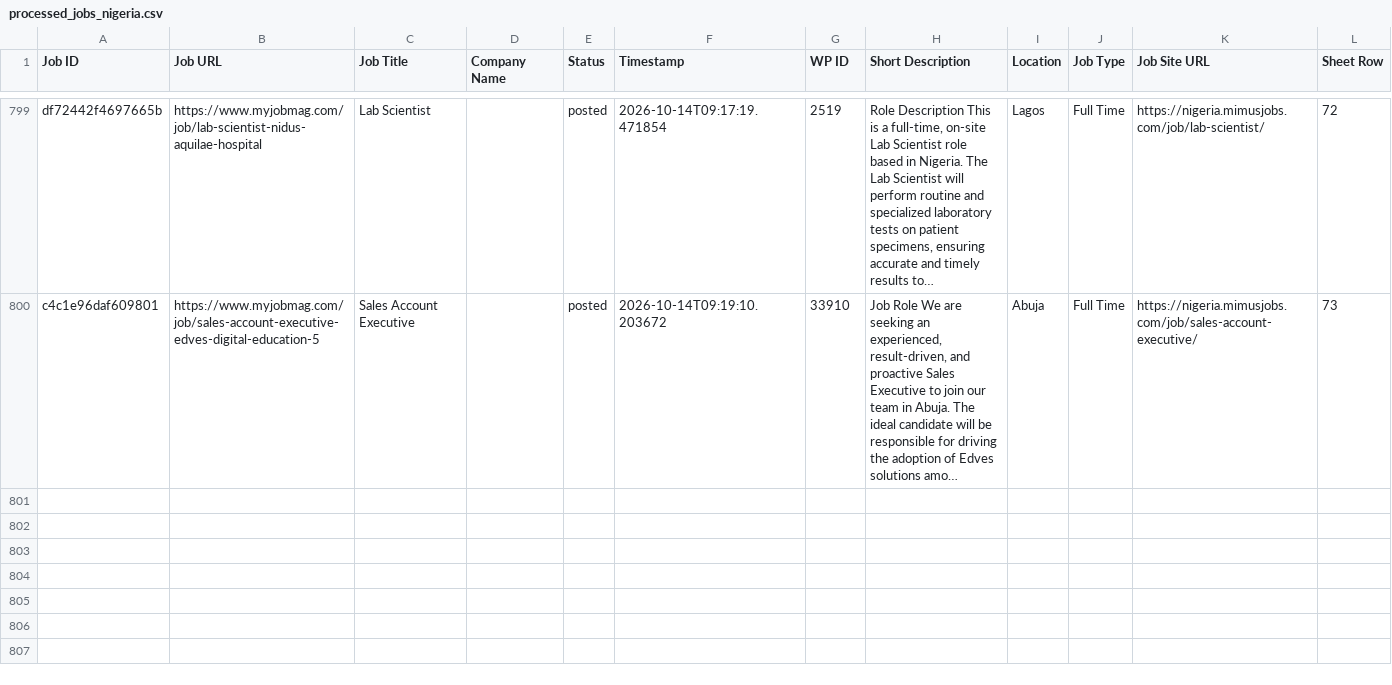
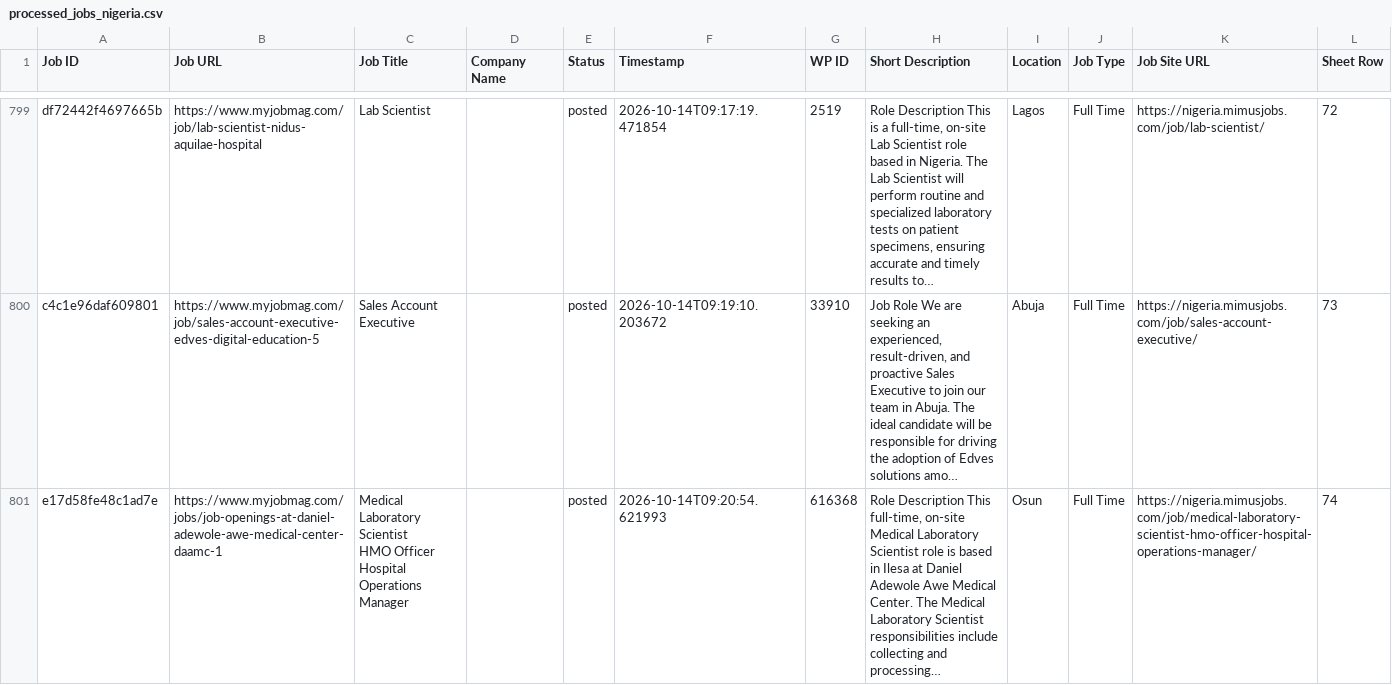
Before and after one commit to projectfetcher/ng, a CSV file: processed_jobs_nigeria.csv, drawn as a sheet; only a part is shown, gaps mark what is left out; long unchanged cells end in …; ↵ is a line break in a cell; the diff names each change by its address in the sheet, - before the commit and + after, or states it on an @@ line.

```diff
--- a/processed_jobs_nigeria.csv
+++ b/processed_jobs_nigeria.csv
+row 801: e17d58fe48c1ad7e | https://www.myjobmag.com/jobs/job-openings-at-daniel-adewole-awe-medical-center-daamc-1 | Medical Laboratory Scientist ↵ HMO Officer ↵ Hospital Operations Manager |  | posted | 2026-10-14T09:20:54.621993 | 616368 | Role Description This full-time, on-site Medical Laboratory Scientist role is based in Ilesa at Daniel Adewole Awe Medical Center. The Medical Laboratory Scientist responsibilities include collecting and processing… | Osun | Full Time | https://nigeria.mimusjobs.com/job/medical-laboratory-scientist-hmo-officer-hospital-operations-manager/ | 74
```
